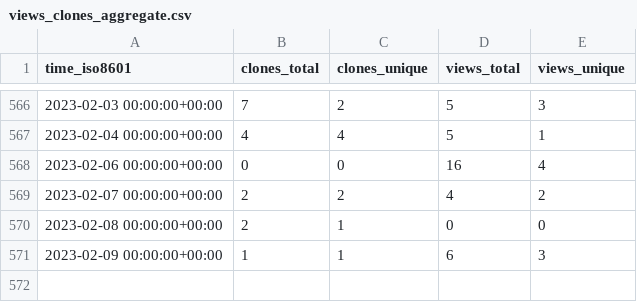
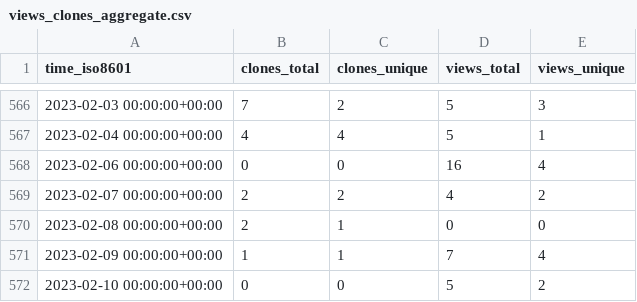
Before and after one commit to jonescompneurolab/hnn-tracking, a CSV file: jonescompneurolab/hnn/ghrs-data/views_clones_aggregate.csv, drawn as a sheet; only a part is shown, gaps mark what is left out.

```diff
--- a/jonescompneurolab/hnn/ghrs-data/views_clones_aggregate.csv
+++ b/jonescompneurolab/hnn/ghrs-data/views_clones_aggregate.csv
@@ -570,2 +570,3 @@ time_iso8601,clones_total,clones_unique,views_total,views_unique
 2023-02-08 00:00:00+00:00,2,1,0,0
-2023-02-09 00:00:00+00:00,1,1,6,3
+2023-02-09 00:00:00+00:00,1,1,7,4
+2023-02-10 00:00:00+00:00,0,0,5,2
```
Also changed, not shown: 1 other file.
